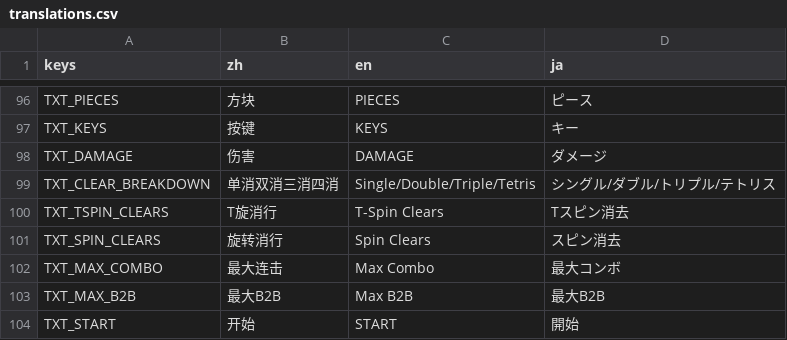
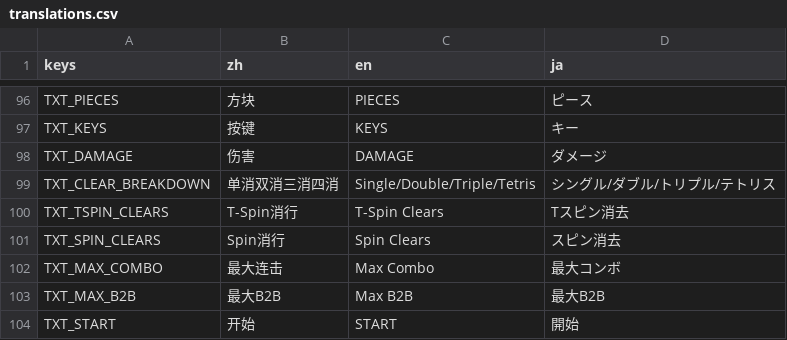
Before and after one commit to wanheng20031114/whgame_Tetris-godot, a CSV file: lang/translations.csv, drawn as a sheet; only a part is shown, gaps mark what is left out.

Commit message:
lang->debug

```diff
--- a/lang/translations.csv
+++ b/lang/translations.csv
@@ -99,4 +99,4 @@ TXT_DAMAGE,伤害,DAMAGE,ダメージ
 TXT_CLEAR_BREAKDOWN,单消双消三消四消,Single/Double/Triple/Tetris,シングル/ダブル/トリプル/テトリス
-TXT_TSPIN_CLEARS,T旋消行,T-Spin Clears,Tスピン消去
-TXT_SPIN_CLEARS,旋转消行,Spin Clears,スピン消去
+TXT_TSPIN_CLEARS,T-Spin消行,T-Spin Clears,Tスピン消去
+TXT_SPIN_CLEARS,Spin消行,Spin Clears,スピン消去
 TXT_MAX_COMBO,最大连击,Max Combo,最大コンボ
```
Also changed, not shown: 4 other files.
